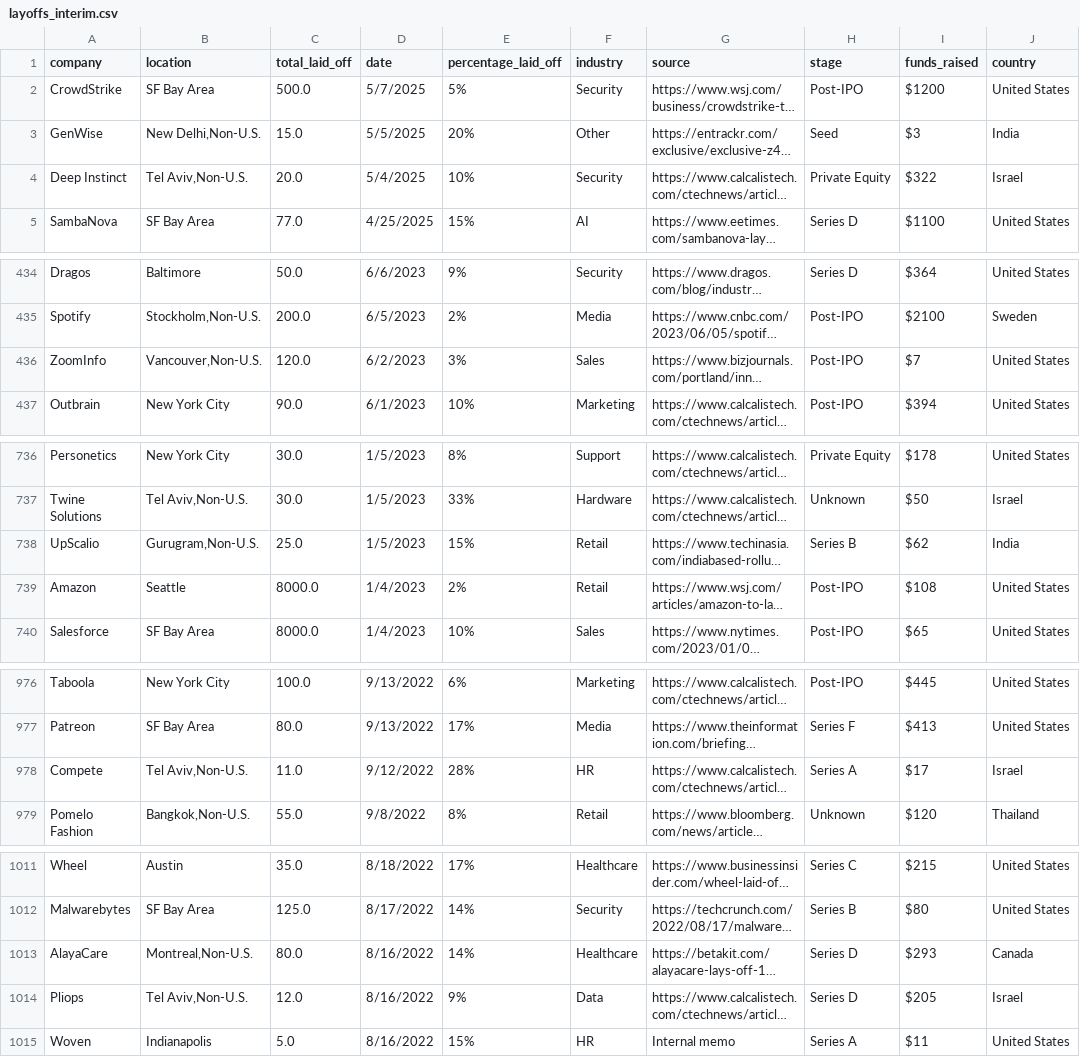
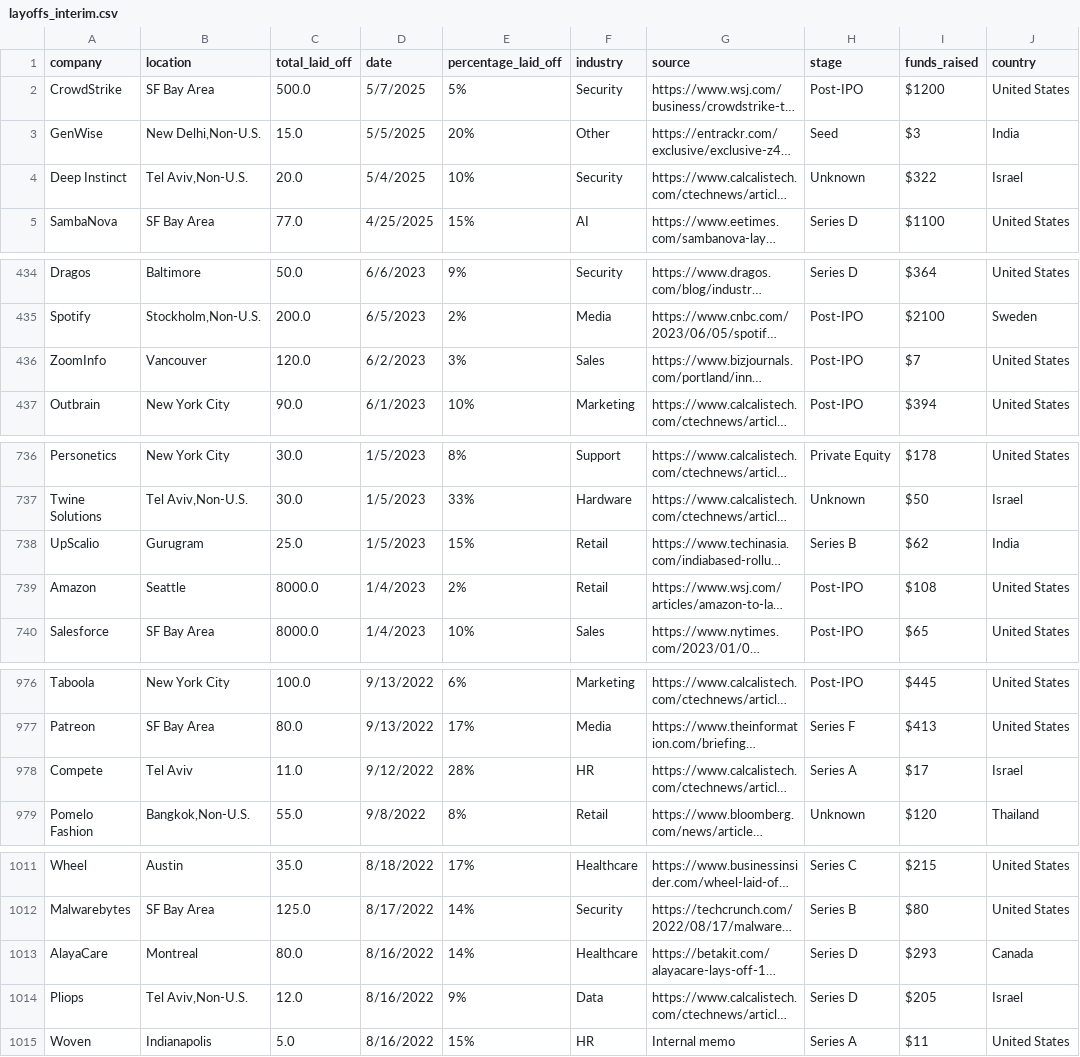
Before and after one commit to HarshKapadia/Tech-Layoffs, a CSV file: Data/Interim/layoffs_interim.csv, drawn as a sheet; only a part is shown, gaps mark what is left out; long unchanged cells end in …; the diff covers the shown part only; the diff names each change by its address in the sheet, - before the commit and + after, or states it on an @@ line.

```diff
--- a/Data/Interim/layoffs_interim.csv
+++ b/Data/Interim/layoffs_interim.csv
-H4 (stage): Private Equity
+H4 (stage): Unknown
-B436 (location): Vancouver,Non-U.S.
+B436 (location): Vancouver
-B738 (location): Gurugram,Non-U.S.
+B738 (location): Gurugram
-B978 (location): Tel Aviv,Non-U.S.
+B978 (location): Tel Aviv
-B1013 (location): Montreal,Non-U.S.
+B1013 (location): Montreal
```
Also changed, not shown: 2 edited cells elsewhere in this file, Data/Processed/layoffs_final.csv, 2 other files.
